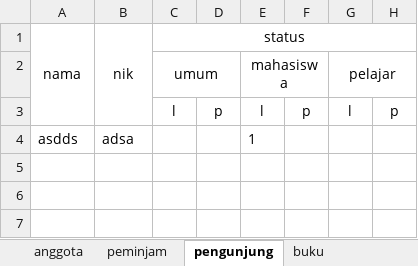
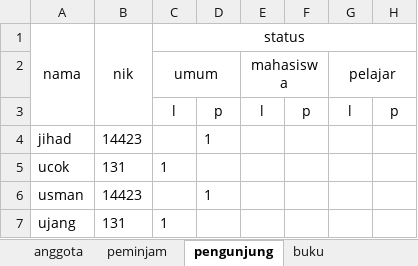
Before and after one commit to jbenastey/puswil-graph, an Excel workbook: excel/import/data.xlsx, sheet pengunjung, drawn as a sheet; values as stored, in another font and other column widths than the file's, no borders; removed rows and columns are numbered as before the commit, all else as after; the diff names each change by its address in the sheet, - before the commit and + after, or states it on an @@ line.

```diff
--- a/excel/import/data.xlsx (sheet pengunjung)
+++ b/excel/import/data.xlsx (sheet pengunjung)
-row 4: asdds | adsa |  |  | 1
+row 4: jihad | 14423 |  | 1
+row 5: ucok | 131 | 1
+row 6: usman | 14423 |  | 1
+row 7: ujang | 131 | 1
```
Also changed, not shown: sheet peminjam, sheet buku, sheet anggota, 5 other files.
